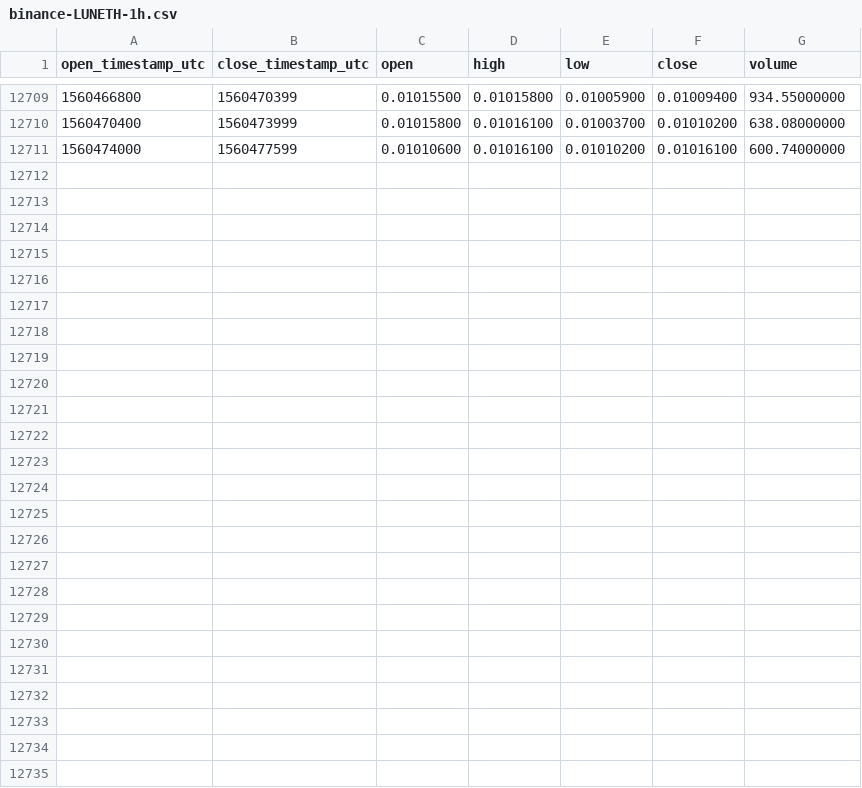
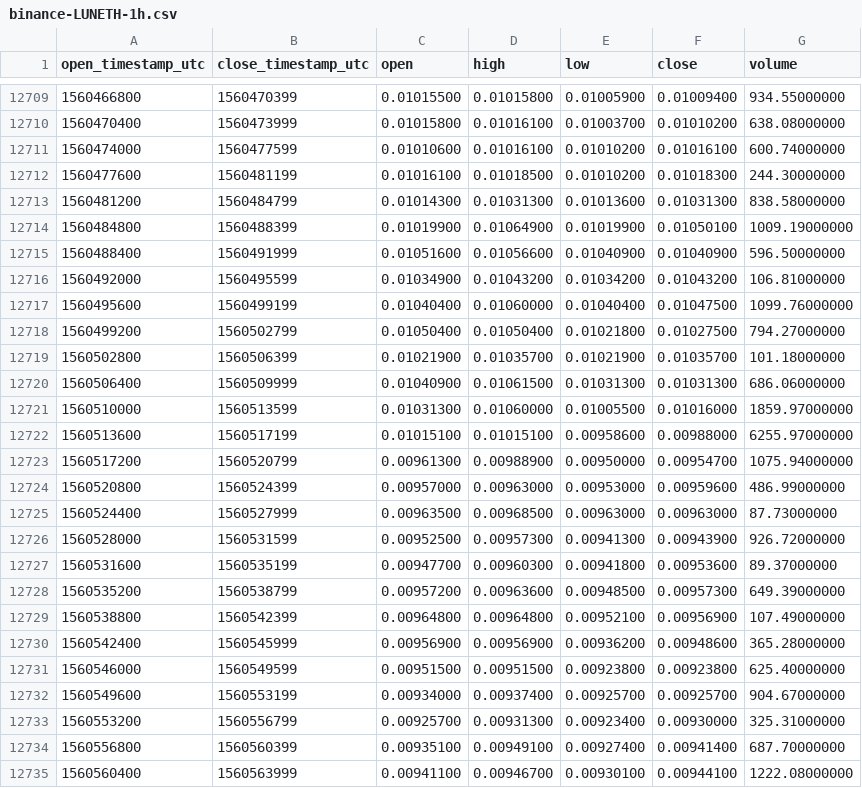
Before and after one commit to cryptobigbro/binance-LUNETH, a CSV file: binance-LUNETH-1h.csv, drawn as a sheet; only a part is shown, gaps mark what is left out.

Commit message:
Update OHLCV data.

```diff
--- a/binance-LUNETH-1h.csv
+++ b/binance-LUNETH-1h.csv
@@ -12711 +12711,25 @@ open_timestamp_utc,close_timestamp_utc,open,high,low,close,volume
 1560474000,1560477599,0.01010600,0.01016100,0.01010200,0.01016100,600.74000000
+1560477600,1560481199,0.01016100,0.01018500,0.01010200,0.01018300,244.30000000
+1560481200,1560484799,0.01014300,0.01031300,0.01013600,0.01031300,838.58000000
+1560484800,1560488399,0.01019900,0.01064900,0.01019900,0.01050100,1009.19000000
+1560488400,1560491999,0.01051600,0.01056600,0.01040900,0.01040900,596.50000000
+1560492000,1560495599,0.01034900,0.01043200,0.01034200,0.01043200,106.81000000
+1560495600,1560499199,0.01040400,0.01060000,0.01040400,0.01047500,1099.76000000
+1560499200,1560502799,0.01050400,0.01050400,0.01021800,0.01027500,794.27000000
+1560502800,1560506399,0.01021900,0.01035700,0.01021900,0.01035700,101.18000000
+1560506400,1560509999,0.01040900,0.01061500,0.01031300,0.01031300,686.06000000
+1560510000,1560513599,0.01031300,0.01060000,0.01005500,0.01016000,1859.97000000
+1560513600,1560517199,0.01015100,0.01015100,0.00958600,0.00988000,6255.97000000
+1560517200,1560520799,0.00961300,0.00988900,0.00950000,0.00954700,1075.94000000
+1560520800,1560524399,0.00957000,0.00963000,0.00953000,0.00959600,486.99000000
+1560524400,1560527999,0.00963500,0.00968500,0.00963000,0.00963000,87.73000000
+1560528000,1560531599,0.00952500,0.00957300,0.00941300,0.00943900,926.72000000
+1560531600,1560535199,0.00947700,0.00960300,0.00941800,0.00953600,89.37000000
+1560535200,1560538799,0.00957200,0.00963600,0.00948500,0.00957300,649.39000000
+1560538800,1560542399,0.00964800,0.00964800,0.00952100,0.00956900,107.49000000
+1560542400,1560545999,0.00956900,0.00956900,0.00936200,0.00948600,365.28000000
+1560546000,1560549599,0.00951500,0.00951500,0.00923800,0.00923800,625.40000000
+1560549600,1560553199,0.00934000,0.00937400,0.00925700,0.00925700,904.67000000
+1560553200,1560556799,0.00925700,0.00931300,0.00923400,0.00930000,325.31000000
+1560556800,1560560399,0.00935100,0.00949100,0.00927400,0.00941400,687.70000000
+1560560400,1560563999,0.00941100,0.00946700,0.00930100,0.00944100,1222.08000000
```
Also changed, not shown: binance-LUNETH-1d.csv.
